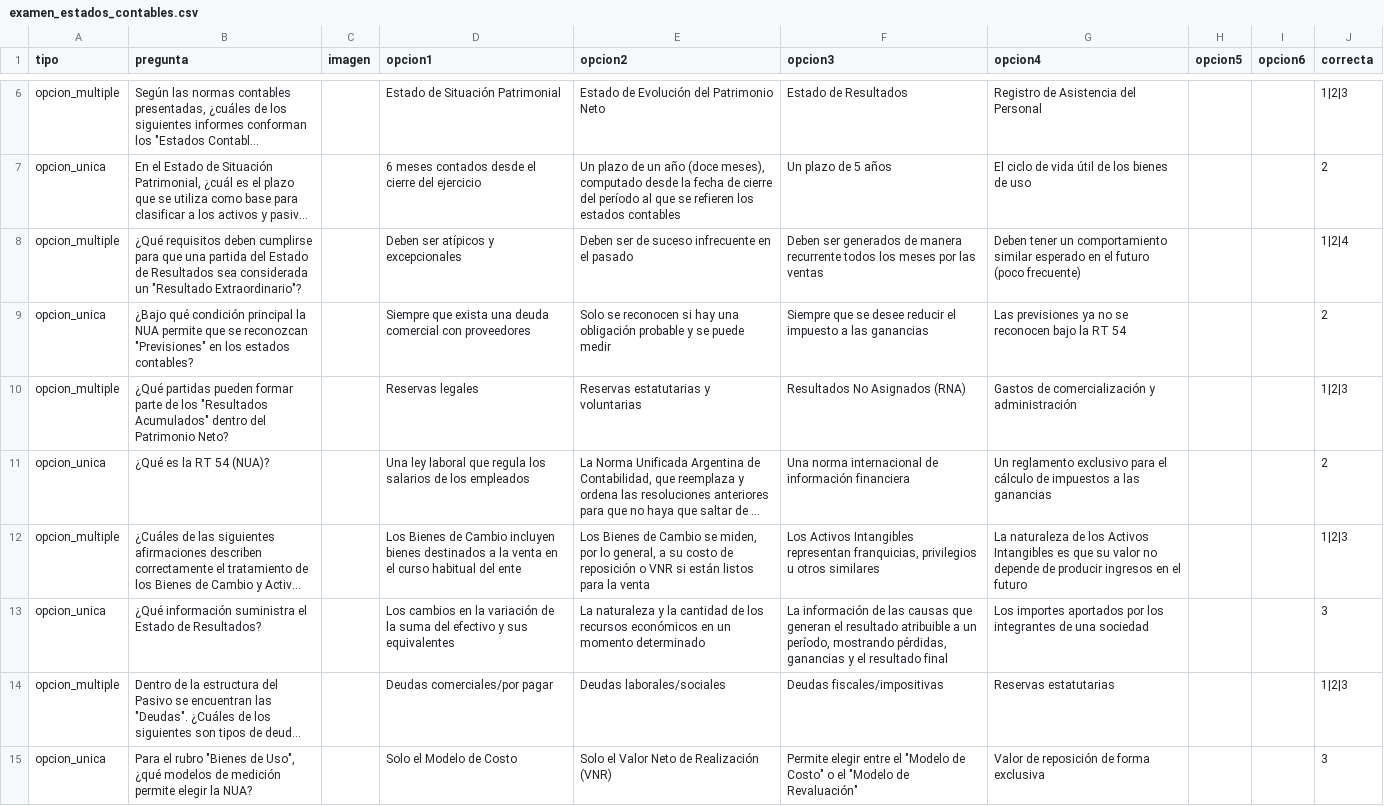
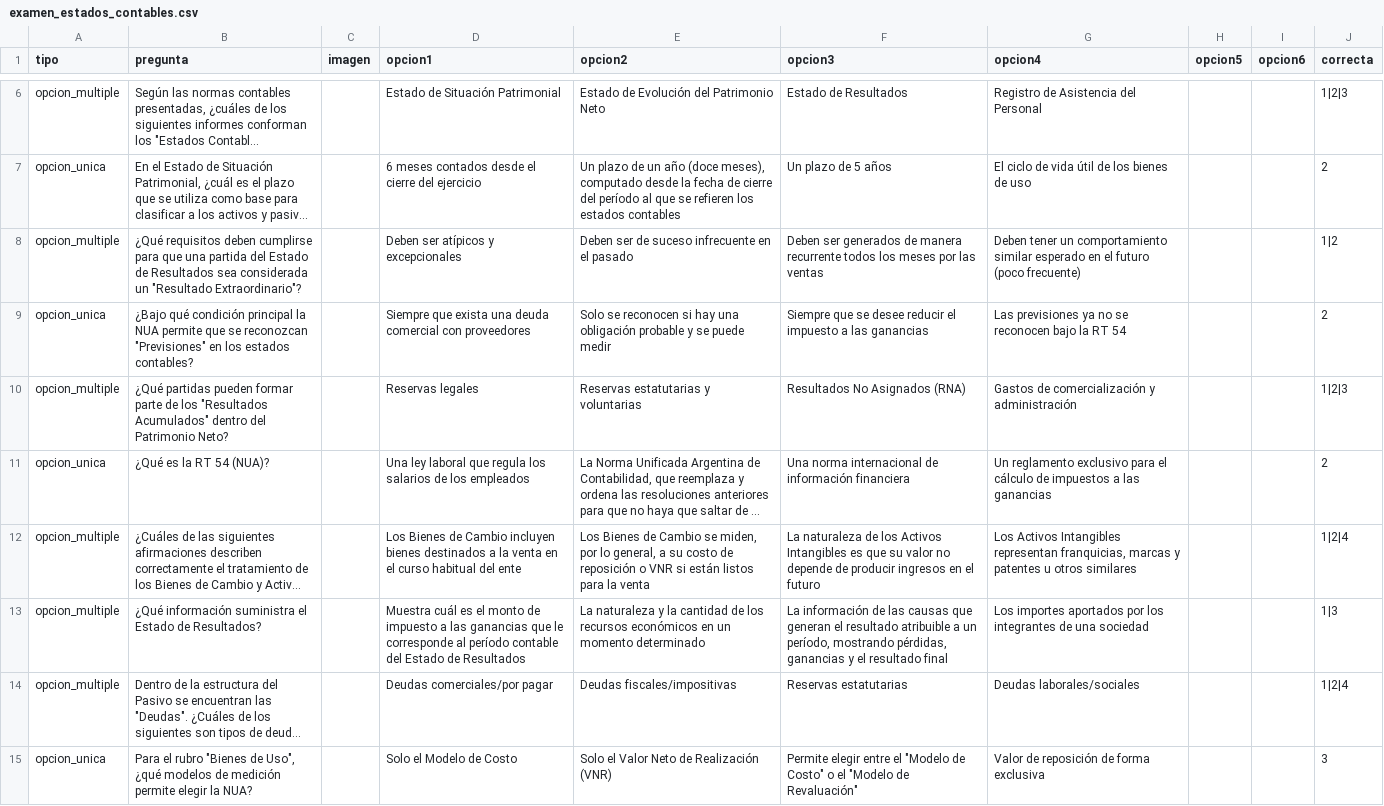
Before and after one commit to cecybiol/evaluaciones, a CSV file: materias/examen_estados_contables.csv, drawn as a sheet; only a part is shown, gaps mark what is left out; long unchanged cells end in …; the diff covers the shown part only; the diff names each change by its address in the sheet, - before the commit and + after, or states it on an @@ line.

Commit message:
examen administracion

```diff
--- a/materias/examen_estados_contables.csv
+++ b/materias/examen_estados_contables.csv
-J8 (correcta): 1|2|4
+J8 (correcta): 1|2
-F12 (opcion3): Los Activos Intangibles representan franquicias, privilegios u otros similares
+F12 (opcion3): La naturaleza de los Activos Intangibles es que su valor no depende de producir ingresos en el futuro
-G12 (opcion4): La naturaleza de los Activos Intangibles es que su valor no depende de producir ingresos en el futuro
+G12 (opcion4): Los Activos Intangibles representan franquicias, marcas y patentes u otros similares
-J12 (correcta): 1|2|3
+J12 (correcta): 1|2|4
-A13 (tipo): opcion_unica
+A13 (tipo): opcion_multiple
-D13 (opcion1): Los cambios en la variación de la suma del efectivo y sus equivalentes
+D13 (opcion1): Muestra cuál es el monto de impuesto a las ganancias que le corresponde al período contable del Estado de Resultados
-J13 (correcta): 3
+J13 (correcta): 1|3
-E14 (opcion2): Deudas laborales/sociales
+E14 (opcion2): Deudas fiscales/impositivas
-F14 (opcion3): Deudas fiscales/impositivas
+F14 (opcion3): Reservas estatutarias
-G14 (opcion4): Reservas estatutarias
+G14 (opcion4): Deudas laborales/sociales
-J14 (correcta): 1|2|3
+J14 (correcta): 1|2|4
```
Also changed, not shown: 6 edited cells elsewhere in this file, 2 other files.
